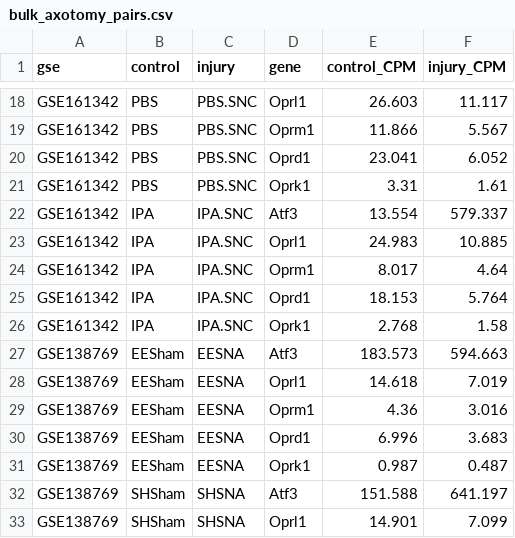
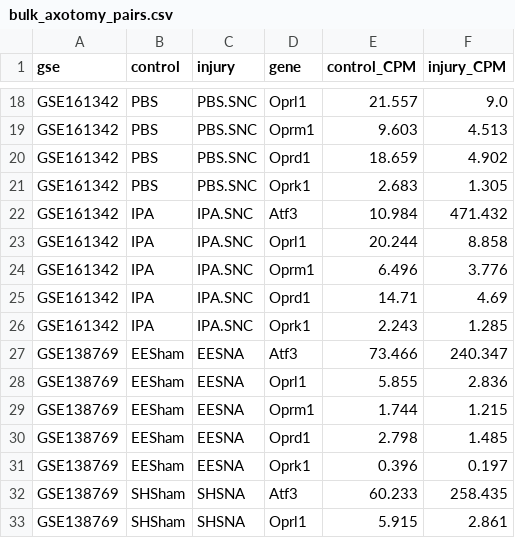
Before and after one commit to AlexanderJais/Oprl1-Peripheral-Atlas, a CSV file: results/bulk_axotomy_pairs.csv, drawn as a sheet; only a part is shown, gaps mark what is left out; the diff covers the shown part only; the diff names each change by its address in the sheet, - before the commit and + after, or states it on an @@ line.

```diff
--- a/results/bulk_axotomy_pairs.csv
+++ b/results/bulk_axotomy_pairs.csv
-E18 (control_CPM): 26.603
+E18 (control_CPM): 21.557
-F18 (injury_CPM): 11.117
+F18 (injury_CPM): 9.0
-E19 (control_CPM): 11.866
+E19 (control_CPM): 9.603
-F19 (injury_CPM): 5.567
+F19 (injury_CPM): 4.513
-E20 (control_CPM): 23.041
+E20 (control_CPM): 18.659
-F20 (injury_CPM): 6.052
+F20 (injury_CPM): 4.902
-E21 (control_CPM): 3.31
+E21 (control_CPM): 2.683
-F21 (injury_CPM): 1.61
+F21 (injury_CPM): 1.305
-E22 (control_CPM): 13.554
+E22 (control_CPM): 10.984
-F22 (injury_CPM): 579.337
+F22 (injury_CPM): 471.432
-E23 (control_CPM): 24.983
+E23 (control_CPM): 20.244
-F23 (injury_CPM): 10.885
+F23 (injury_CPM): 8.858
-E24 (control_CPM): 8.017
+E24 (control_CPM): 6.496
-F24 (injury_CPM): 4.64
+F24 (injury_CPM): 3.776
-E25 (control_CPM): 18.153
+E25 (control_CPM): 14.71
-F25 (injury_CPM): 5.764
+F25 (injury_CPM): 4.69
-E26 (control_CPM): 2.768
+E26 (control_CPM): 2.243
-F26 (injury_CPM): 1.58
+F26 (injury_CPM): 1.285
-E27 (control_CPM): 183.573
+E27 (control_CPM): 73.466
-F27 (injury_CPM): 594.663
+F27 (injury_CPM): 240.347
-E28 (control_CPM): 14.618
+E28 (control_CPM): 5.855
-F28 (injury_CPM): 7.019
+F28 (injury_CPM): 2.836
-E29 (control_CPM): 4.36
+E29 (control_CPM): 1.744
-F29 (injury_CPM): 3.016
+F29 (injury_CPM): 1.215
-E30 (control_CPM): 6.996
+E30 (control_CPM): 2.798
-F30 (injury_CPM): 3.683
+F30 (injury_CPM): 1.485
-E31 (control_CPM): 0.987
+E31 (control_CPM): 0.396
-F31 (injury_CPM): 0.487
+F31 (injury_CPM): 0.197
-E32 (control_CPM): 151.588
+E32 (control_CPM): 60.233
-F32 (injury_CPM): 641.197
+F32 (injury_CPM): 258.435
-E33 (control_CPM): 14.901
+E33 (control_CPM): 5.915
-F33 (injury_CPM): 7.099
+F33 (injury_CPM): 2.861
```
Also changed, not shown: 38 edited cells elsewhere in this file, results/bulk_composition_screen.csv, 8 other files.
